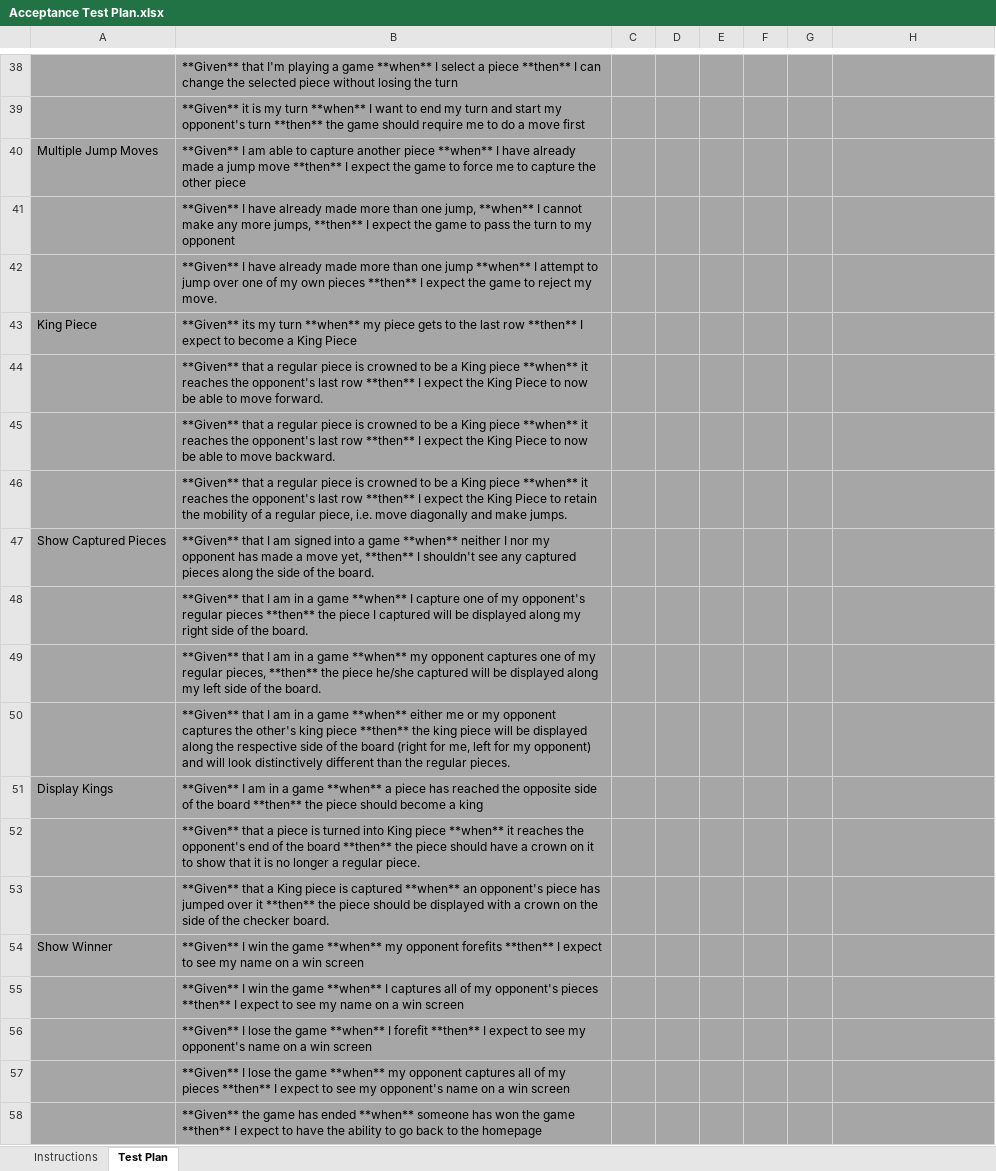
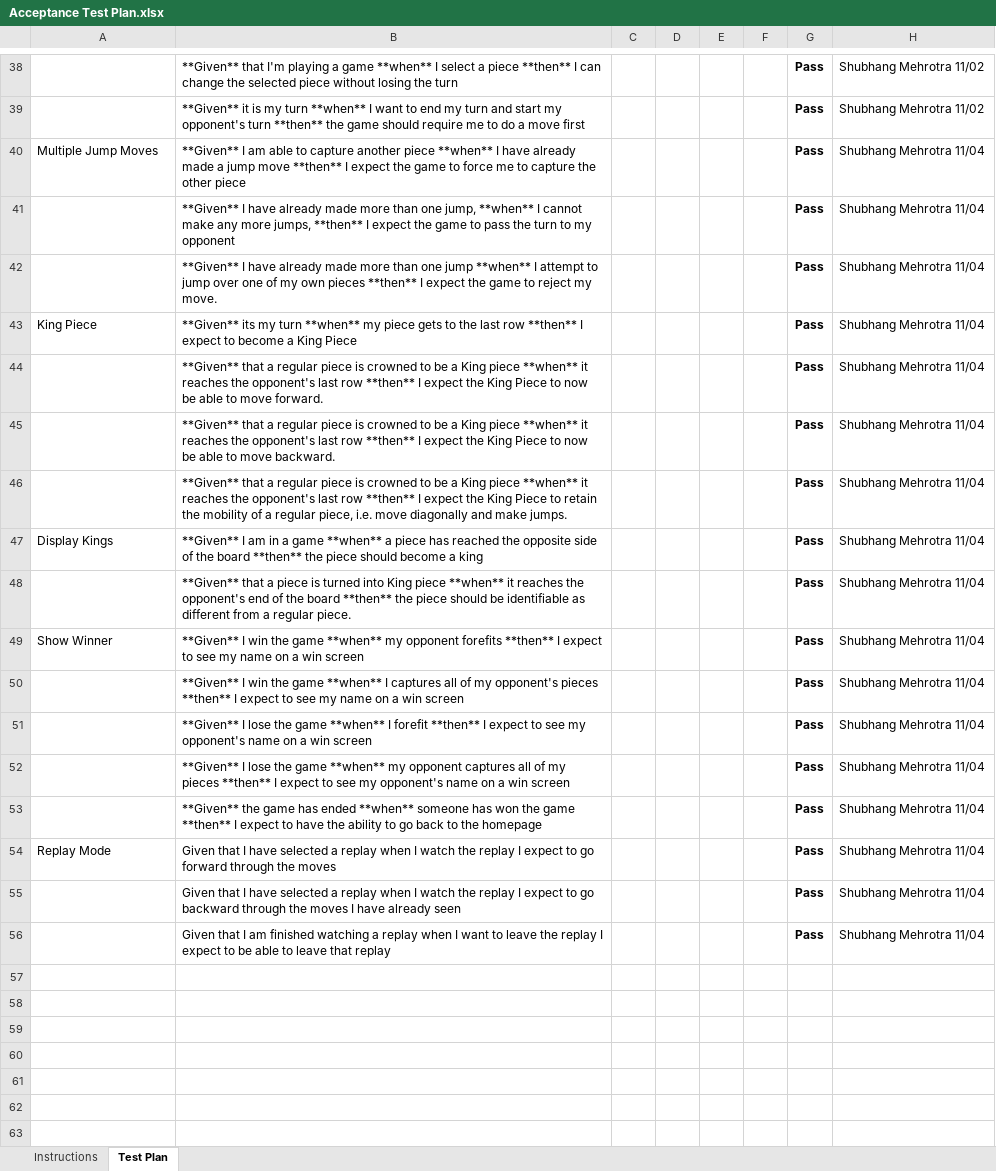
Before and after one commit to quynhnnduong/Multi-User-Checkers-Game, an Excel workbook: etc/Acceptance Test Plan.xlsx, sheet Test Plan, drawn as a sheet; only a part is shown, gaps mark what is left out; values as stored, in another font and other column widths than the file's, no borders; charts and pictures and conditional formats not drawn; removed rows and columns are numbered as before the commit, all else as after; the diff covers the shown part only; the diff names each change by its address in the sheet, - before the commit and + after, or states it on an @@ line.

Commit message:
Added AcceptanceTestPlan.xlsx

```diff
--- a/etc/Acceptance Test Plan.xlsx (sheet Test Plan)
+++ b/etc/Acceptance Test Plan.xlsx (sheet Test Plan)
-A38:H46 fill: #A6A6A6
+A38:H46 fill: none
-G38:G46: (empty)
+G38:G46: Pass
-H38:H39: (empty)
+H38:H39: Shubhang Mehrotra 11/02
-H40:H46: (empty)
+H40:H46: Shubhang Mehrotra 11/04
-row 47: Show Captured Pieces | **Given** that I am signed into a game **when** neither I nor my opponent has made a move yet, **then** I shouldn't see any captured pieces along the side of the board.
-row 48:  | **Given** that I am in a game **when** I capture one of my opponent's regular pieces **then** the piece I captured will be displayed along my right side of the board.
-row 49:  | **Given** that I am in a game **when** my opponent captures one of my regular pieces, **then** the piece he/she captured will be displayed along my left side of the board.
-row 50:  | **Given** that I am in a game **when** either me or my opponent captures the other's king piece **then** the king piece will be displayed along the respective side of the board (right for me, left for my opponent) and will look distinctively different than the regular pieces.
-A47:H47 fill: #A6A6A6
+A47:H47 fill: none
-G47: (empty)
+G47: Pass
-H47: (empty)
+H47: Shubhang Mehrotra 11/04
-row 52:  | **Given** that a piece is turned into King piece **when** it reaches the opponent's end of the board **then** the piece should have a crown on it to show that it is no longer a regular piece.
-row 53:  | **Given** that a King piece is captured **when** an opponent's piece has jumped over it **then** the piece should be displayed with a crown on the side of the checker board.
+row 48:  | **Given** that a piece is turned into King piece **when** it reaches the opponent's end of the board **then** the piece should be identifiable as different from a regular piece. |  |  |  |  | Pass | Shubhang Mehrotra 11/04
-A49:H53 fill: #A6A6A6
+A49:H53 fill: none
-G49:G53: (empty)
+G49:G53: Pass
-H49:H53: (empty)
+H49:H53: Shubhang Mehrotra 11/04
+row 54: Replay Mode | Given that I have selected a replay when I watch the replay I expect to go forward through the moves |  |  |  |  | Pass | Shubhang Mehrotra 11/04
+row 55:  | Given that I have selected a replay when I watch the replay I expect to go backward through the moves I have already seen |  |  |  |  | Pass | Shubhang Mehrotra 11/04
+row 56:  | Given that I am finished watching a replay when I want to leave the replay I expect to be able to leave that replay |  |  |  |  | Pass | Shubhang Mehrotra 11/04
```
Also changed, not shown: 1 added row, 1 removed row, 32 edited cells and cell formats elsewhere in this sheet, charts or pictures.
